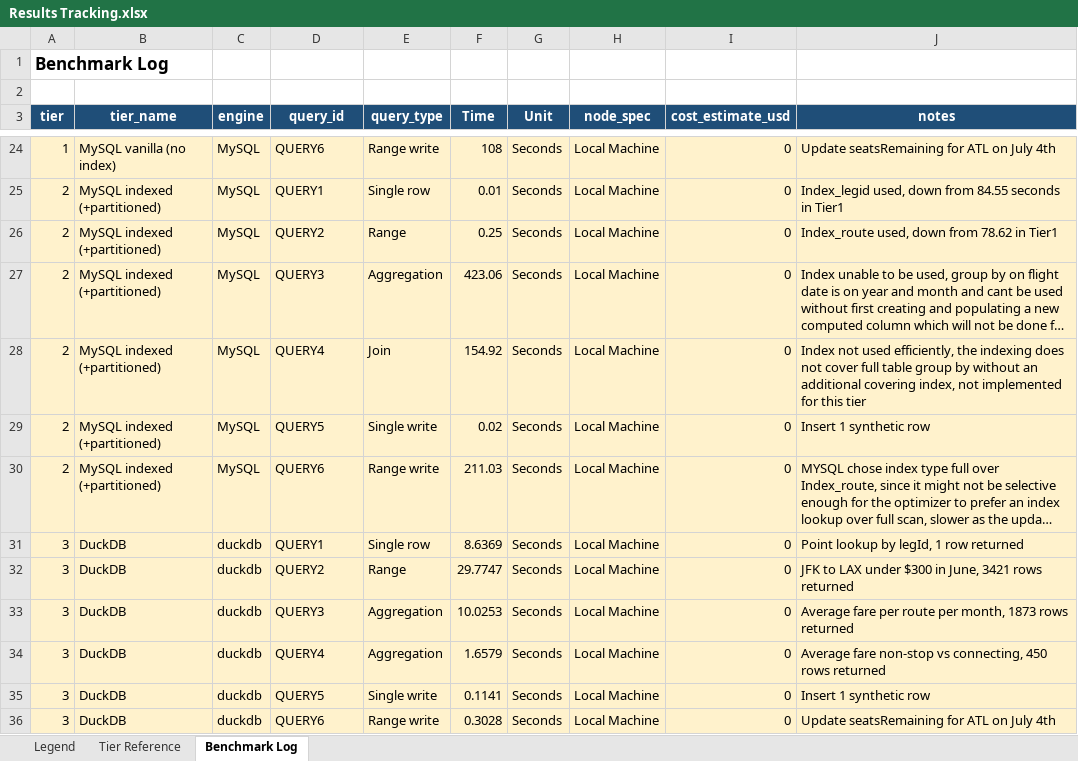
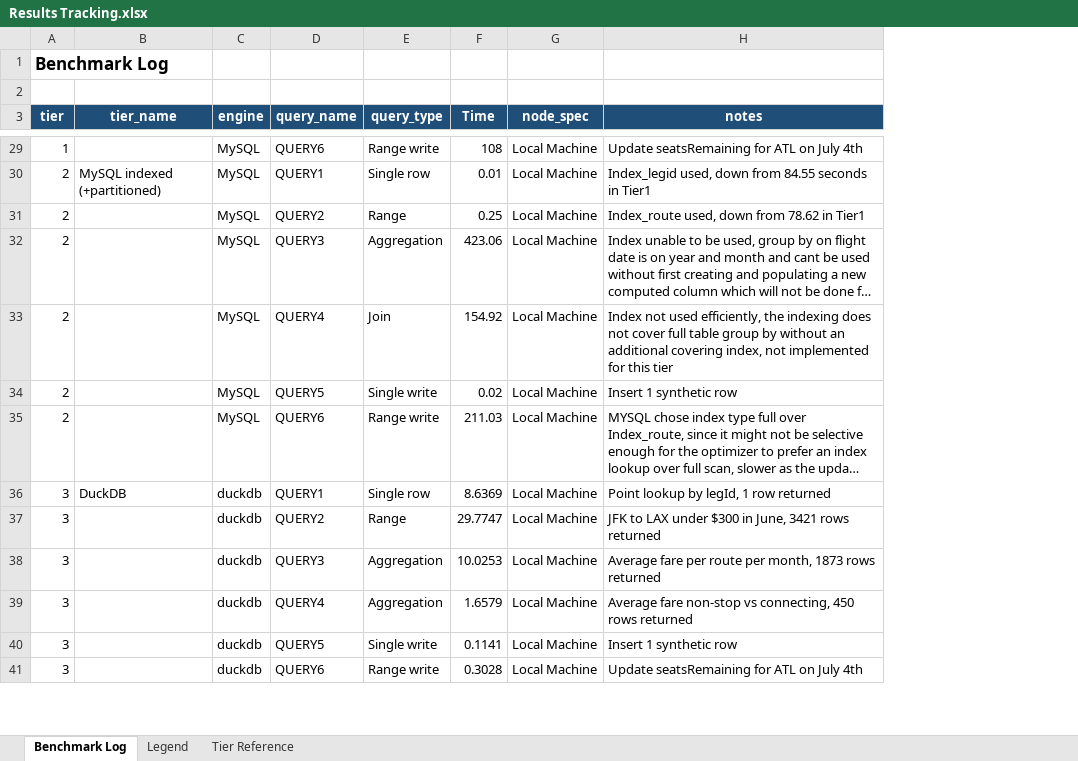
Before and after one commit to AlbertPKC/BigDataAnalyticsProject, an Excel workbook: Results Tracking.xlsx, sheet Benchmark Log, drawn as a sheet; only a part is shown, gaps mark what is left out; long unchanged cells end in …; values as stored, in another font and other column widths than the file's, no borders; table styles not drawn; removed rows and columns are numbered as before the commit, all else as after; the diff covers the shown part only; the diff names each change by its address in the sheet, - before the commit and + after, or states it on an @@ line.

```diff
--- a/Results Tracking.xlsx (sheet Benchmark Log)
+++ b/Results Tracking.xlsx (sheet Benchmark Log)
@@ sheet tab order changed: Benchmark Log | Legend | Tier Reference @@
-column G (Unit), rows 24-36: all Seconds
-column I (cost_estimate_usd), rows 24-36: all 0
-D3: query_id
+D3: query_name
-A29:F41 fill: #FFF2CC
+A29:F41 fill: none
-B29 (tier_name): MySQL vanilla (no index)
+B29 (tier_name): (empty)
-G29:G41 fill: #FFF2CC
+G29:G41 fill: none
-H29:H41 fill: #FFF2CC
+H29:H41 fill: none
-B31:B35 (tier_name): MySQL indexed (+partitioned)
+B31:B35 (tier_name): (empty)
-B37:B41 (tier_name): DuckDB
+B37:B41 (tier_name): (empty)
```
Also changed, not shown: 5 added rows, 5 removed rows, 57 edited cells and cell formats elsewhere in this sheet, sheet Legend, sheet Tier Reference, formulas that keep their value, 1 other file.
